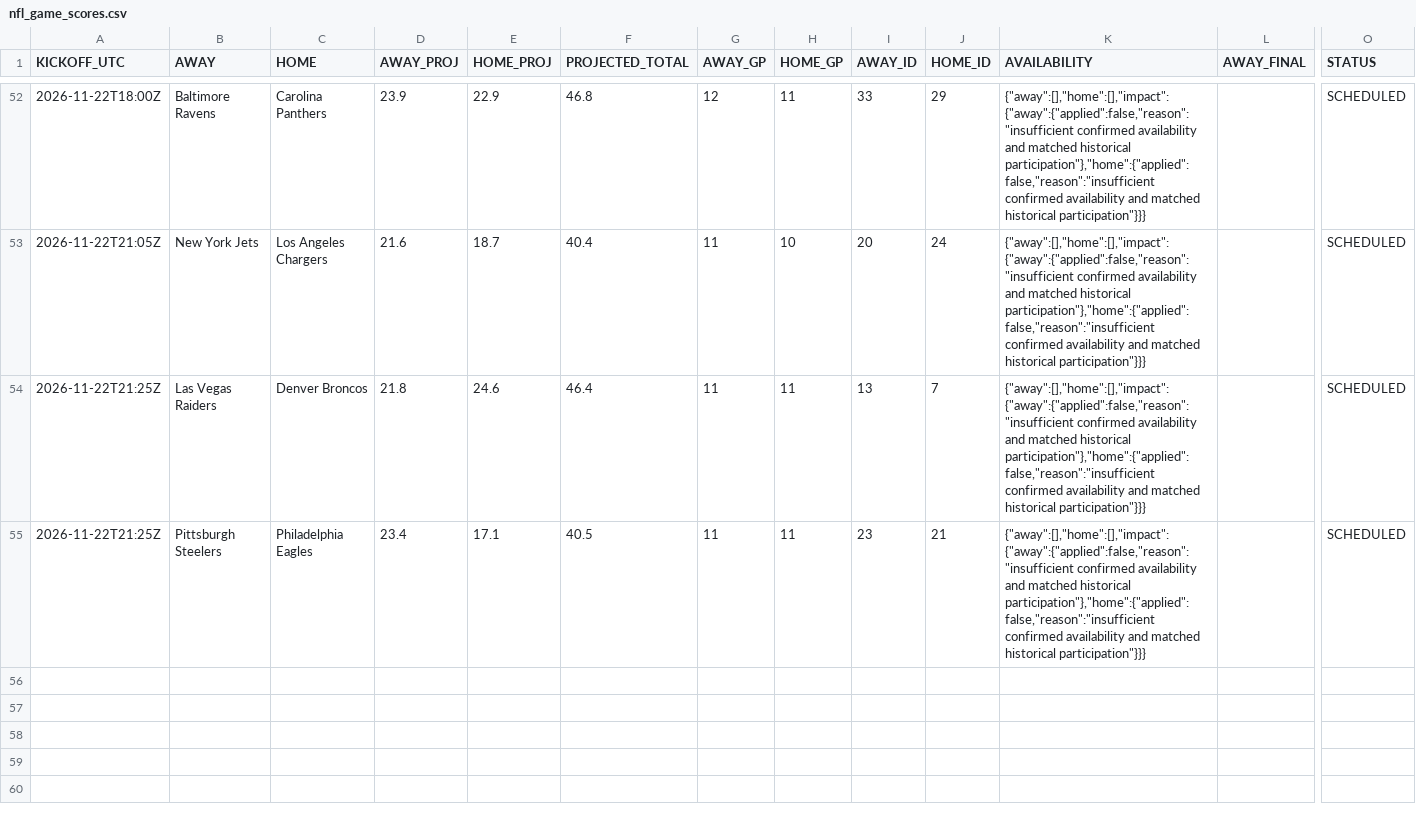
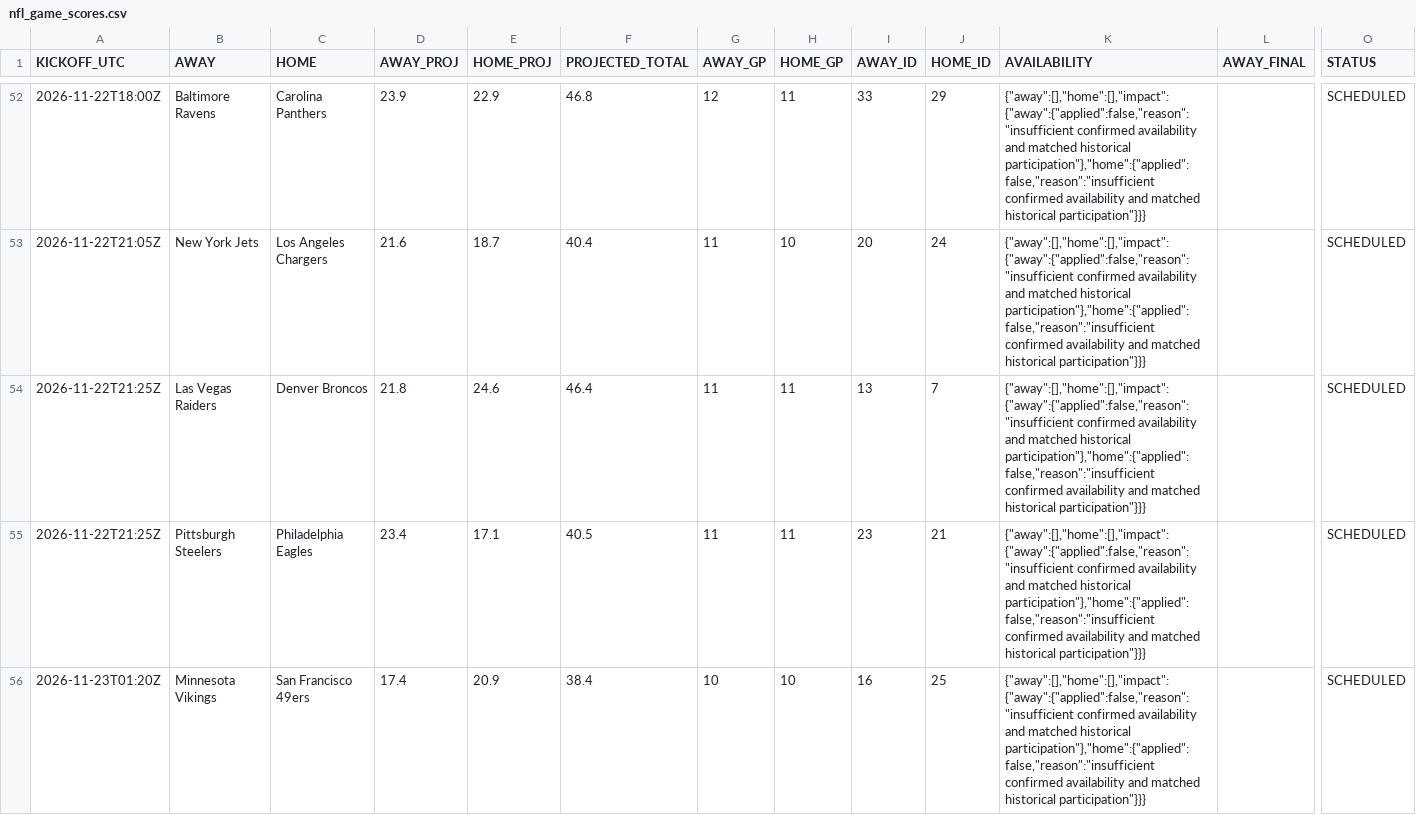
Before and after one commit to OnTilt829/PropPlus, a CSV file: data/nfl_game_scores.csv, drawn as a sheet; only a part is shown, gaps mark what is left out; rows hold the shown columns only; the diff names each change by its address in the sheet, - before the commit and + after, or states it on an @@ line.

```diff
--- a/data/nfl_game_scores.csv
+++ b/data/nfl_game_scores.csv
+row 56: 2026-11-23T01:20Z | Minnesota Vikings | San Francisco 49ers | 17.4 | 20.9 | 38.4 | 10 | 10 | 16 | 25 | {"away":[],"home":[],"impact":{"away":{"applied":false,"reason":"insufficient confirmed availability and matched historical participation"},"home":{"applied":false,"reason":"insufficient confirmed availability and matched historical participation"}}} |  | SCHEDULED
```
Also changed, not shown: data/nba_game_scores.csv, 4 other files.
